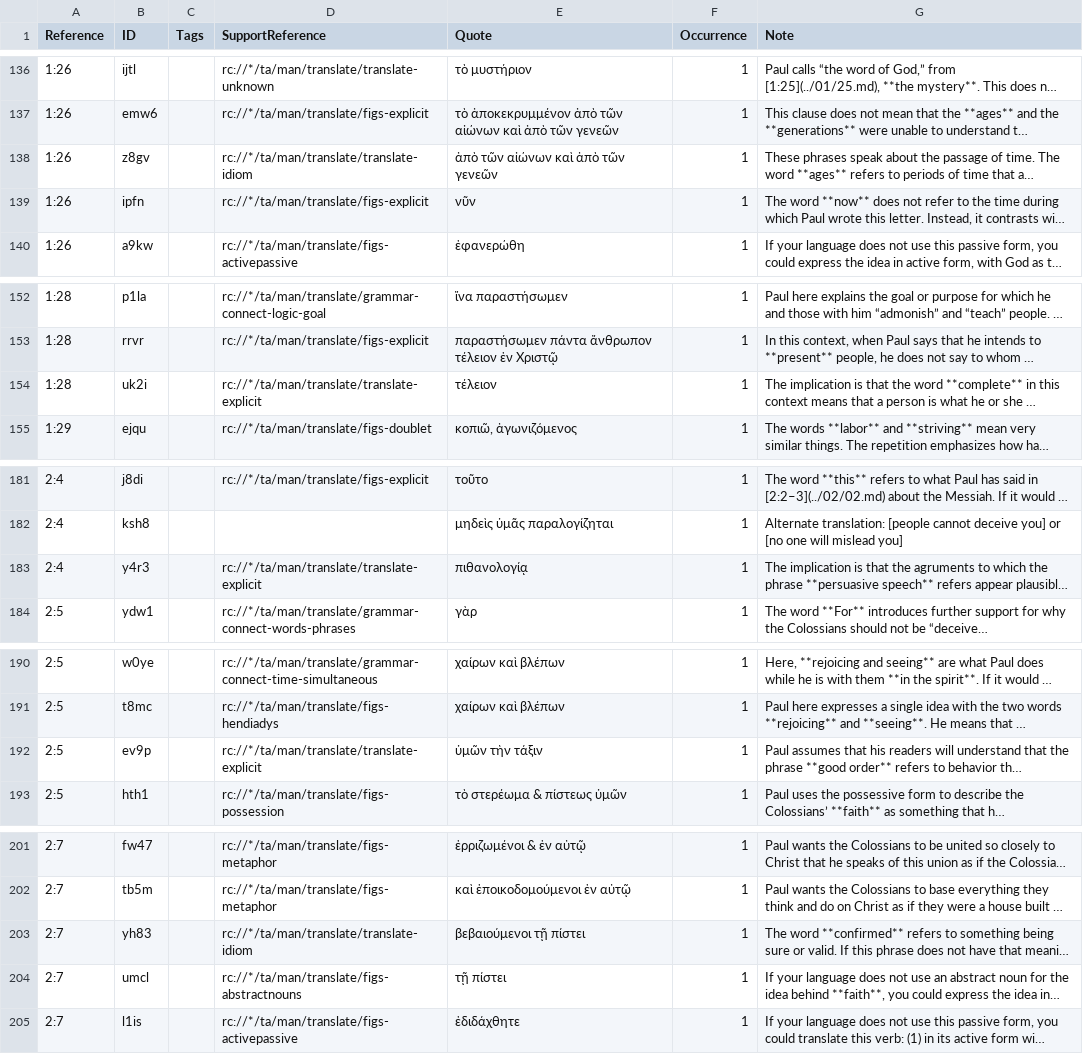
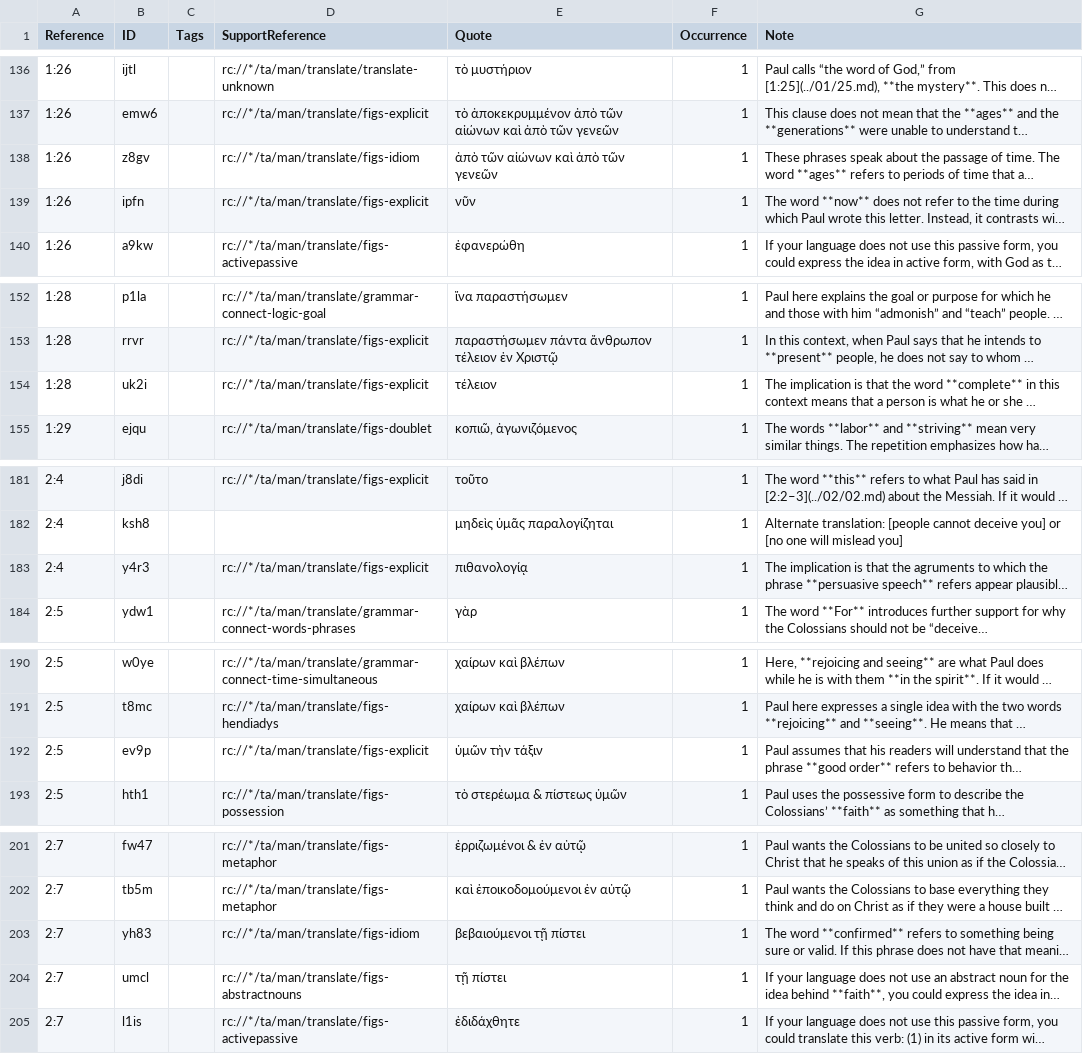
Before and after one commit to ding0t/en_tn, a TSV file: tn_COL.tsv, drawn as a sheet; only a part is shown, gaps mark what is left out; long unchanged cells end in …; the diff names each change by its address in the sheet, - before the commit and + after, or states it on an @@ line.

Commit message:
Merge justplainjane47-tc-create-1 into master by justplainjane47 (#4985)

```diff
--- a/tn_COL.tsv
+++ b/tn_COL.tsv
-D138 (SupportReference): rc://*/ta/man/translate/translate-idiom
+D138 (SupportReference): rc://*/ta/man/translate/figs-idiom
-D154 (SupportReference): rc://*/ta/man/translate/translate-explicit
+D154 (SupportReference): rc://*/ta/man/translate/figs-explicit
-D183 (SupportReference): rc://*/ta/man/translate/translate-explicit
+D183 (SupportReference): rc://*/ta/man/translate/figs-explicit
-D192 (SupportReference): rc://*/ta/man/translate/translate-explicit
+D192 (SupportReference): rc://*/ta/man/translate/figs-explicit
-D203 (SupportReference): rc://*/ta/man/translate/translate-idiom
+D203 (SupportReference): rc://*/ta/man/translate/figs-idiom
```
